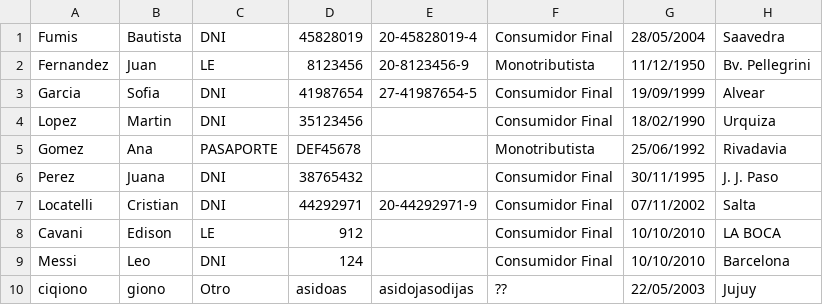
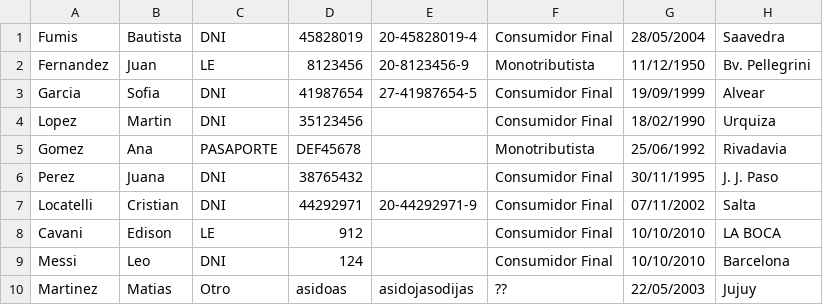
Before and after one commit to BautistaFumis/TP-DDS, a CSV file: huespedes.csv, drawn as a sheet; only a part is shown; the diff names each change by its address in the sheet, - before the commit and + after, or states it on an @@ line.

```diff
--- a/huespedes.csv
+++ b/huespedes.csv
-A10: ciqiono
+A10: Martinez
-B10: giono
+B10: Matias
```
Also changed, not shown: 5 other files.
